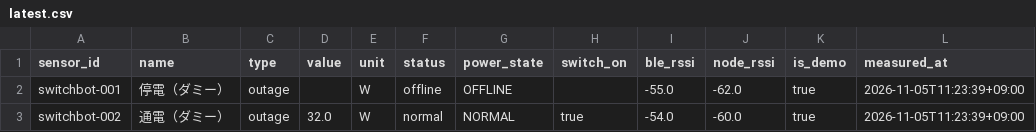
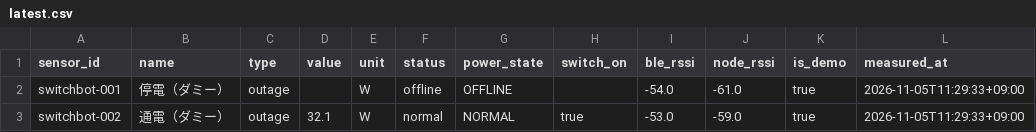
Before and after one commit to MOSA-github/power_outage_monitoring_system, a CSV file: docs/data/latest.csv, drawn as a sheet.

```diff
--- a/docs/data/latest.csv
+++ b/docs/data/latest.csv
@@ -1,3 +1,3 @@
 sensor_id,name,type,value,unit,status,power_state,switch_on,ble_rssi,node_rssi,is_demo,measured_at
-switchbot-001,停電（ダミー）,outage,,W,offline,OFFLINE,,-55.0,-62.0,true,2026-11-05T11:23:39+09:00
-switchbot-002,通電（ダミー）,outage,32.0,W,normal,NORMAL,true,-54.0,-60.0,true,2026-11-05T11:23:39+09:00
+switchbot-001,停電（ダミー）,outage,,W,offline,OFFLINE,,-54.0,-61.0,true,2026-11-05T11:29:33+09:00
+switchbot-002,通電（ダミー）,outage,32.1,W,normal,NORMAL,true,-53.0,-59.0,true,2026-11-05T11:29:33+09:00
```
Also changed, not shown: 2 other files.
